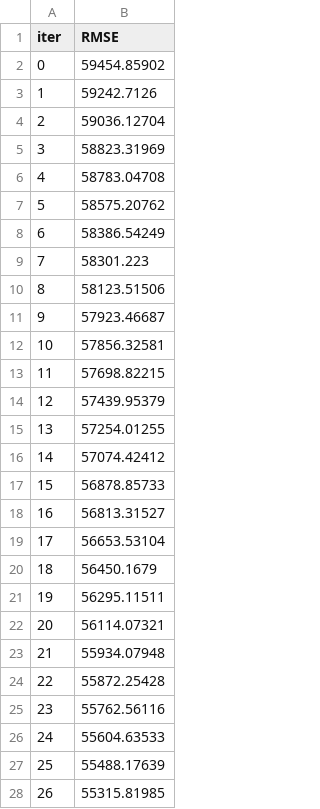
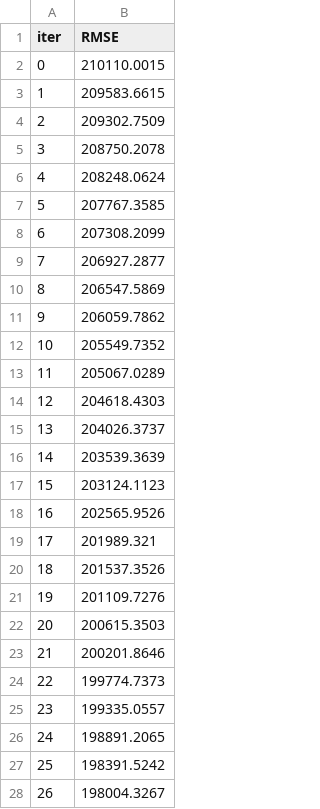
Before and after one commit to AdvanzeTechInc/Risk_Predictive_Model, a TSV file: catboost_info/learn_error.tsv, drawn as a sheet; only a part is shown; the diff covers the shown part only.

```diff
--- a/catboost_info/learn_error.tsv
+++ b/catboost_info/learn_error.tsv
@@ -1,28 +1,28 @@
 iter	RMSE
-0	59454.85902
-1	59242.7126
-2	59036.12704
-3	58823.31969
-4	58783.04708
-5	58575.20762
-6	58386.54249
-7	58301.223
-8	58123.51506
-9	57923.46687
-10	57856.32581
-11	57698.82215
-12	57439.95379
-13	57254.01255
-14	57074.42412
-15	56878.85733
-16	56813.31527
-17	56653.53104
-18	56450.1679
-19	56295.11511
-20	56114.07321
-21	55934.07948
-22	55872.25428
-23	55762.56116
-24	55604.63533
-25	55488.17639
-26	55315.81985
+0	210110.0015
+1	209583.6615
+2	209302.7509
+3	208750.2078
+4	208248.0624
+5	207767.3585
+6	207308.2099
+7	206927.2877
+8	206547.5869
+9	206059.7862
+10	205549.7352
+11	205067.0289
+12	204618.4303
+13	204026.3737
+14	203539.3639
+15	203124.1123
+16	202565.9526
+17	201989.321
+18	201537.3526
+19	201109.7276
+20	200615.3503
+21	200201.8646
+22	199774.7373
+23	199335.0557
+24	198891.2065
+25	198391.5242
+26	198004.3267
```
Also changed, not shown: 73 edited cells elsewhere in this file, catboost_info/time_left.tsv, 44 other files.
